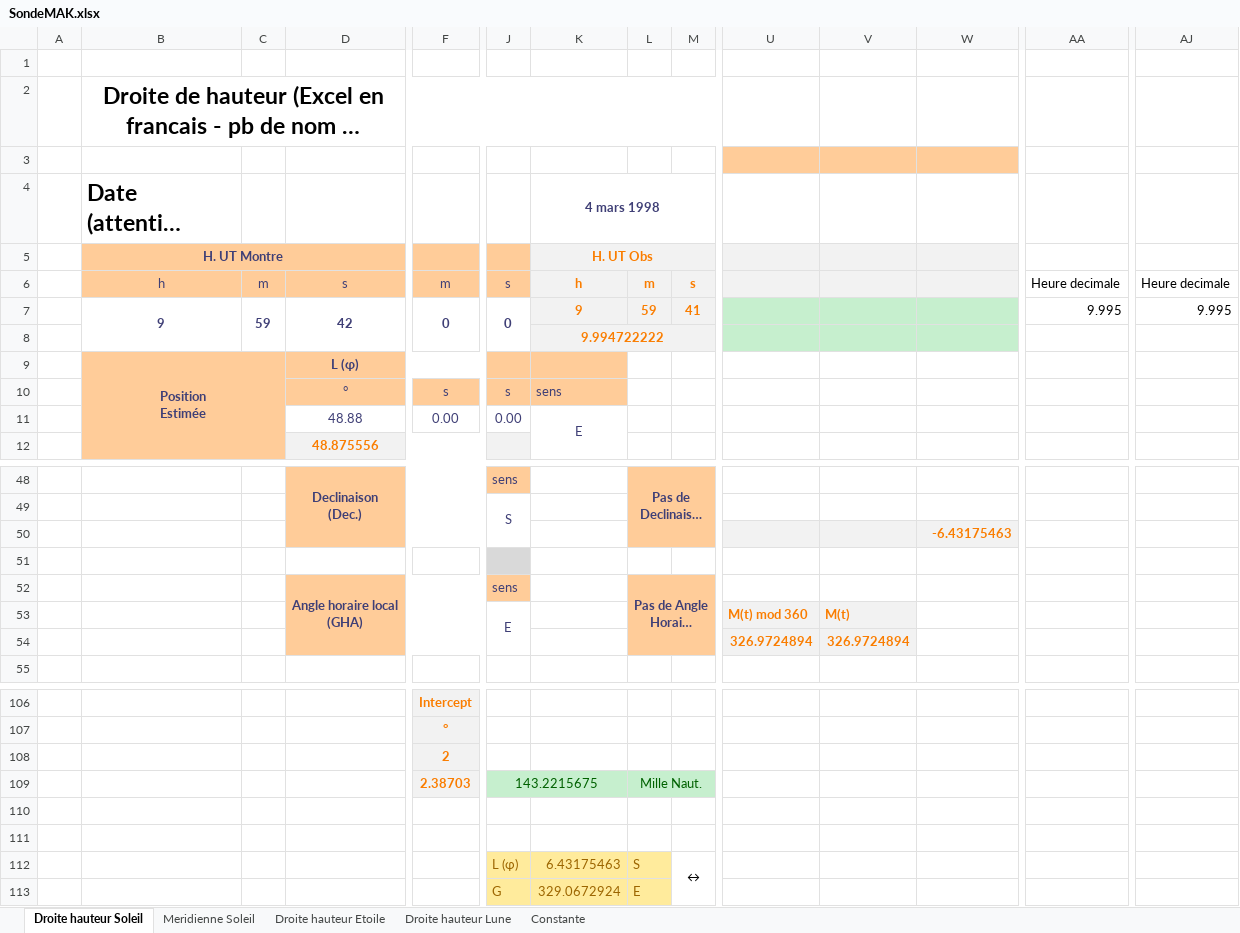
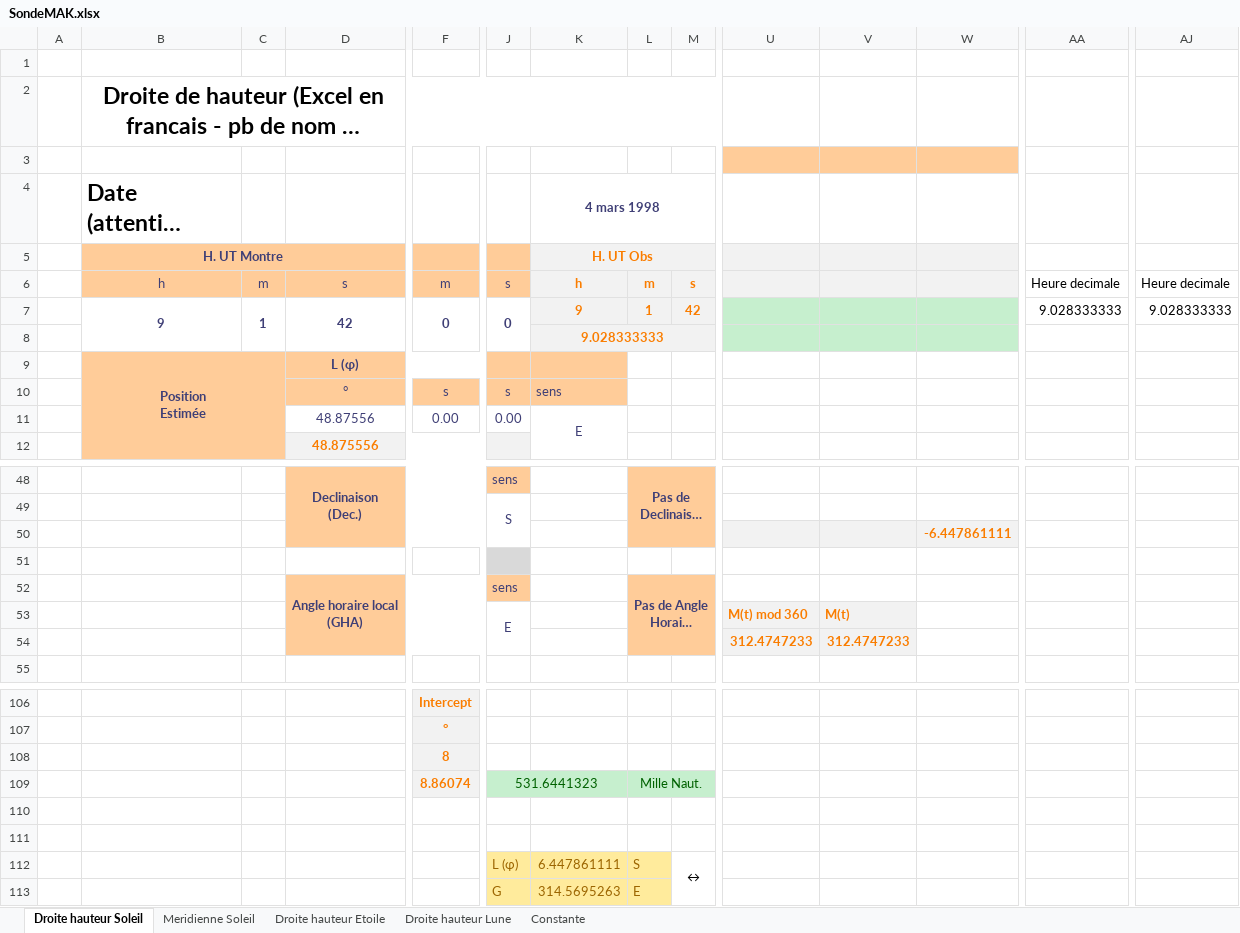
Before and after one commit to Nounours31/NavigationBateau, an Excel workbook: NavAstro/XLS/SondeMAK.xlsx, sheet Droite hauteur Soleil, drawn as a sheet; only a part is shown, gaps mark what is left out; long unchanged cells end in …; values as stored, in another font and other column widths than the file's, no borders; charts and pictures not drawn; removed rows and columns are numbered as before the commit, all else as after; rows hold the shown columns only; the diff covers the shown part only; the diff names each change by its address in the sheet, - before the commit and + after, or states it on an @@ line.

```diff
--- a/NavAstro/XLS/SondeMAK.xlsx (sheet Droite hauteur Soleil)
+++ b/NavAstro/XLS/SondeMAK.xlsx (sheet Droite hauteur Soleil)
-C7: 59
+C7: 1
-L7: 59
+L7: 1
-M7: 41
+M7: 42
-AA7: 9.995
+AA7: 9.028333333
-AJ7: 9.995
+AJ7: 9.028333333
-K8 (4 mars 1998): 9.994722222
+K8 (4 mars 1998): 9.028333333
-D11: 48.88
+D11: 48.87556
-W50: -6.43175463
+W50: -6.447861111
-U54: 326.9724894
+U54: 312.4747233
-V54: 326.9724894
+V54: 312.4747233
-row 108:  |  |  |  | 2
-row 109:  |  |  |  | 2.38703 | 143.2215675 |  | Mille Naut.
+row 108:  |  |  |  | 8
+row 109:  |  |  |  | 8.86074 | 531.6441323 |  | Mille Naut.
-K112 (4 mars 1998): 6.43175463
+K112 (4 mars 1998): 6.447861111
-K113 (4 mars 1998): 329.0672924
+K113 (4 mars 1998): 314.5695263
```
Also changed, not shown: 6 added rows, 15 removed rows, 7 hidden or unhidden rows and 18 edited cells elsewhere in this sheet, sheet Meridienne Soleil, hidden cells, charts or pictures.
